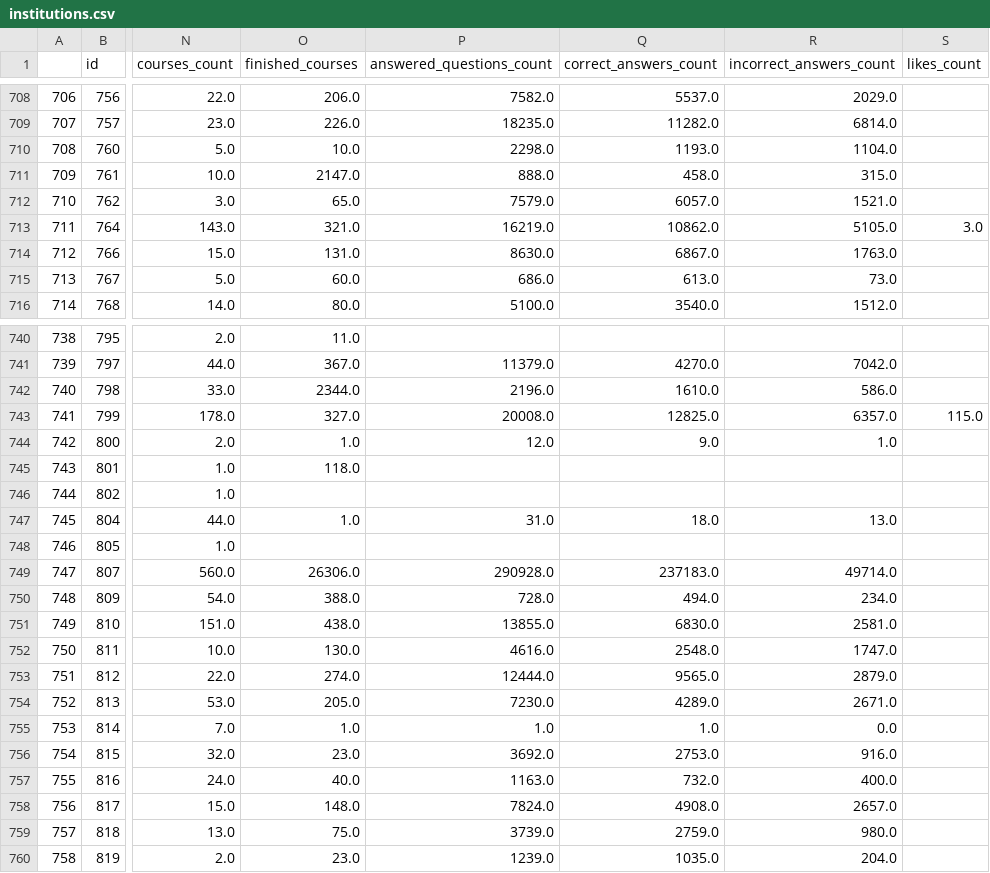
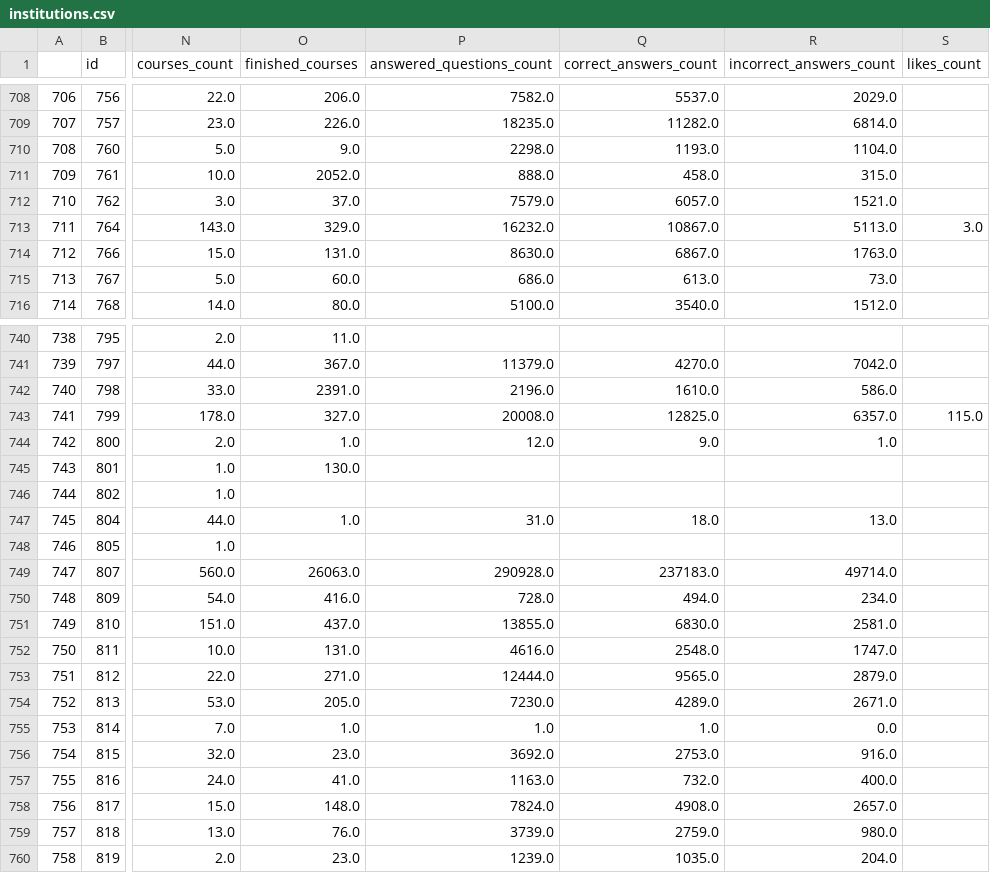
Before and after one commit to classroomtv/DataPanel, a CSV file: pages/Database/institutions.csv, drawn as a sheet; only a part is shown, gaps mark what is left out; the diff covers the shown part only; the diff names each change by its address in the sheet, - before the commit and + after, or states it on an @@ line.

```diff
--- a/pages/Database/institutions.csv
+++ b/pages/Database/institutions.csv
-O710 (finished_courses): 10.0
+O710 (finished_courses): 9.0
-O711 (finished_courses): 2147.0
+O711 (finished_courses): 2052.0
-O712 (finished_courses): 65.0
+O712 (finished_courses): 37.0
-O713 (finished_courses): 321.0
+O713 (finished_courses): 329.0
-P713 (answered_questions_count): 16219.0
+P713 (answered_questions_count): 16232.0
-Q713 (correct_answers_count): 10862.0
+Q713 (correct_answers_count): 10867.0
-R713 (incorrect_answers_count): 5105.0
+R713 (incorrect_answers_count): 5113.0
-O742 (finished_courses): 2344.0
+O742 (finished_courses): 2391.0
-O745 (finished_courses): 118.0
+O745 (finished_courses): 130.0
-O749 (finished_courses): 26306.0
+O749 (finished_courses): 26063.0
-O750 (finished_courses): 388.0
+O750 (finished_courses): 416.0
-O751 (finished_courses): 438.0
+O751 (finished_courses): 437.0
-O752 (finished_courses): 130.0
+O752 (finished_courses): 131.0
-O753 (finished_courses): 274.0
+O753 (finished_courses): 271.0
-O757 (finished_courses): 40.0
+O757 (finished_courses): 41.0
-O759 (finished_courses): 75.0
+O759 (finished_courses): 76.0
```
Also changed, not shown: 56 edited cells elsewhere in this file, pages/Database/logs_by_date.csv, pages/Database/users_created_by_date.csv, 4 other files.
